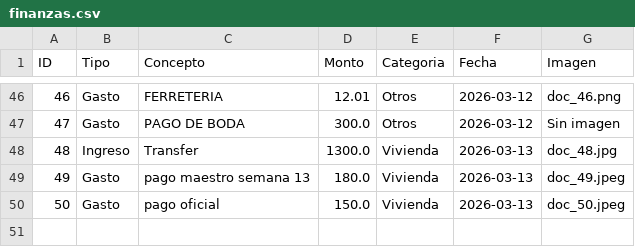
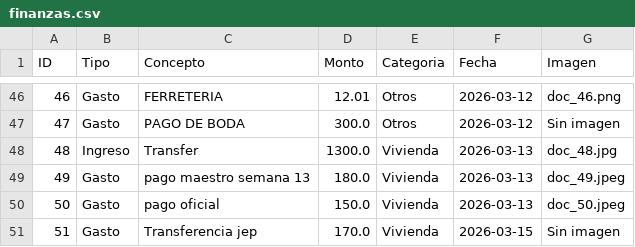
Before and after one commit to paesloma/app-gastos-python, a CSV file: finanzas.csv, drawn as a sheet; only a part is shown, gaps mark what is left out.

Commit message:
Sincronización total

```diff
--- a/finanzas.csv
+++ b/finanzas.csv
@@ -50 +50,2 @@ ID,Tipo,Concepto,Monto,Categoria,Fecha,Imagen
 50,Gasto,pago oficial ,150.0,Vivienda,2026-03-13,doc_50.jpeg
+51,Gasto,Transferencia jep,170.0,Vivienda,2026-03-15,Sin imagen
```
